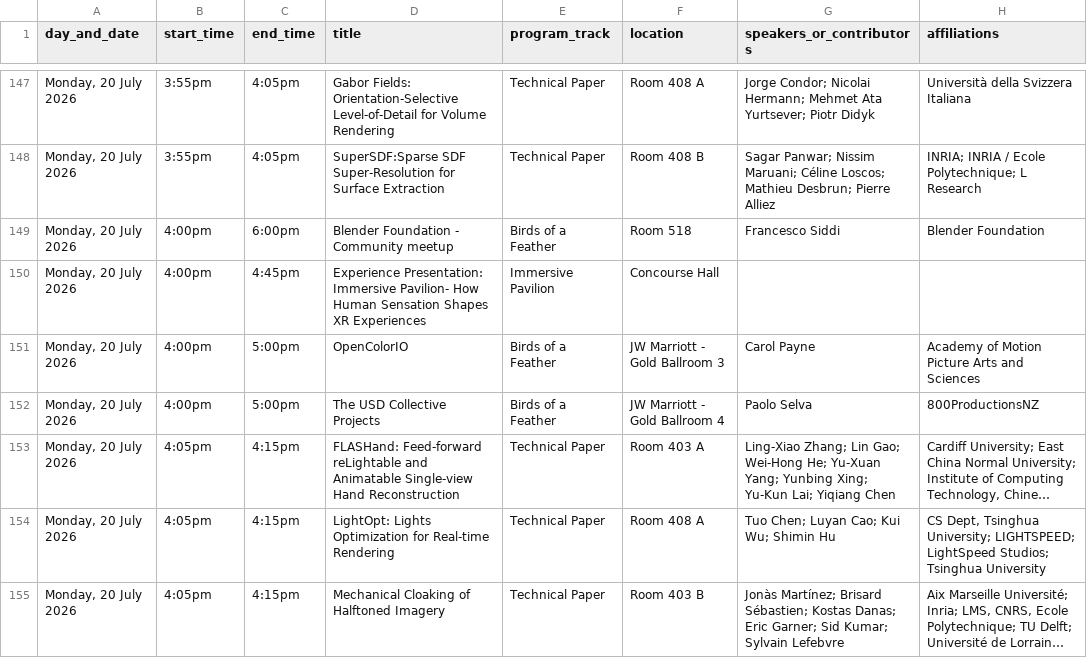
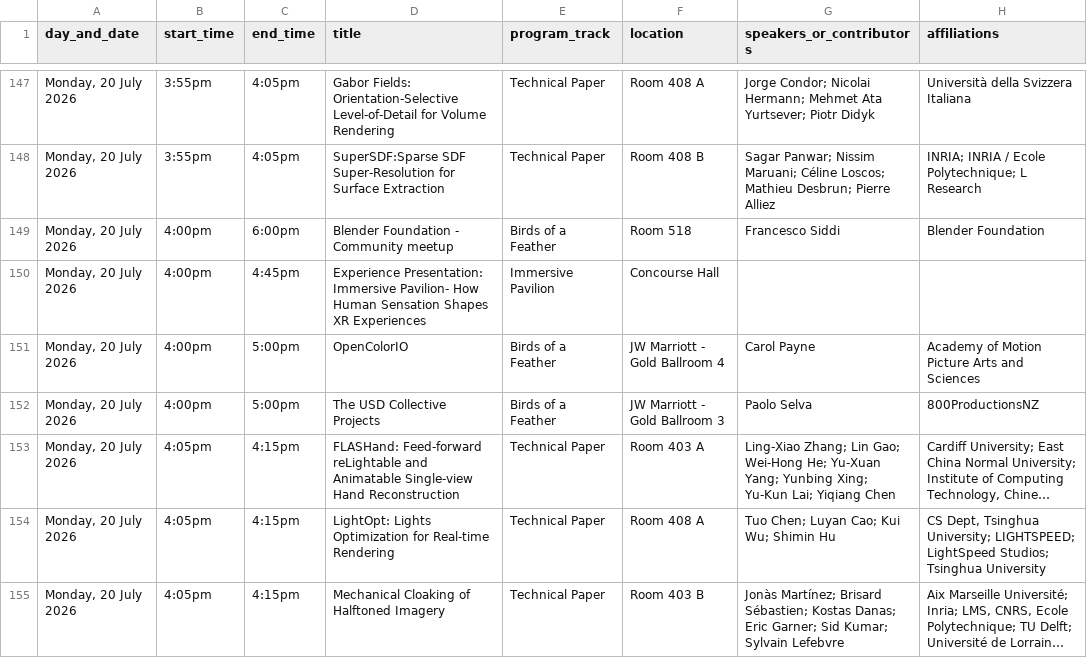
Before and after one commit to nathanshipley/siggraph2026-planner, a CSV file: data/siggraph2026_schedule_with_descriptions.csv, drawn as a sheet; only a part is shown, gaps mark what is left out; long unchanged cells end in …; the diff covers the shown part only; the diff names each change by its address in the sheet, - before the commit and + after, or states it on an @@ line.

```diff
--- a/data/siggraph2026_schedule_with_descriptions.csv
+++ b/data/siggraph2026_schedule_with_descriptions.csv
-F151 (location): JW Marriott - Gold Ballroom 3
+F151 (location): JW Marriott - Gold Ballroom 4
-F152 (location): JW Marriott - Gold Ballroom 4
+F152 (location): JW Marriott - Gold Ballroom 3
```
Also changed, not shown: 1 added row, 1 removed row and 101 edited cells elsewhere in this file, 1 other file.
